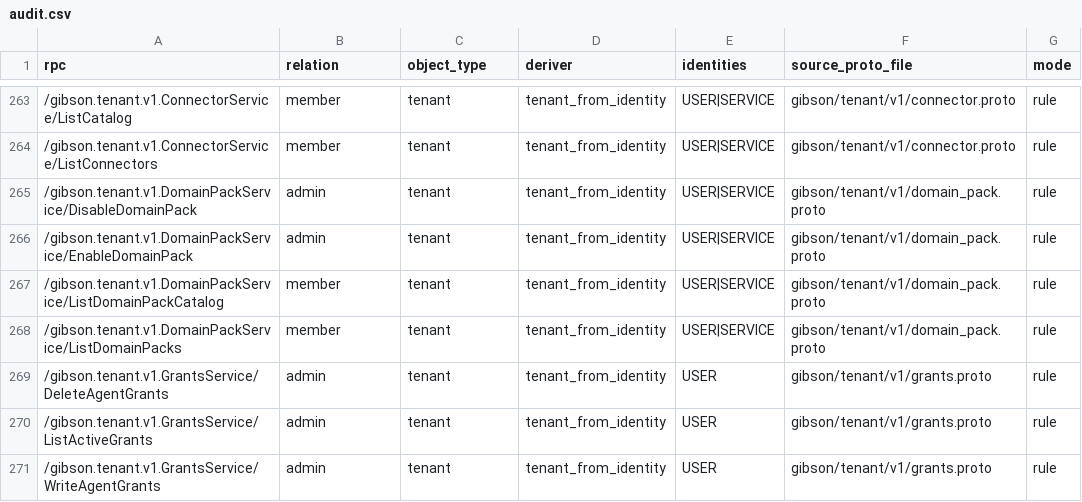
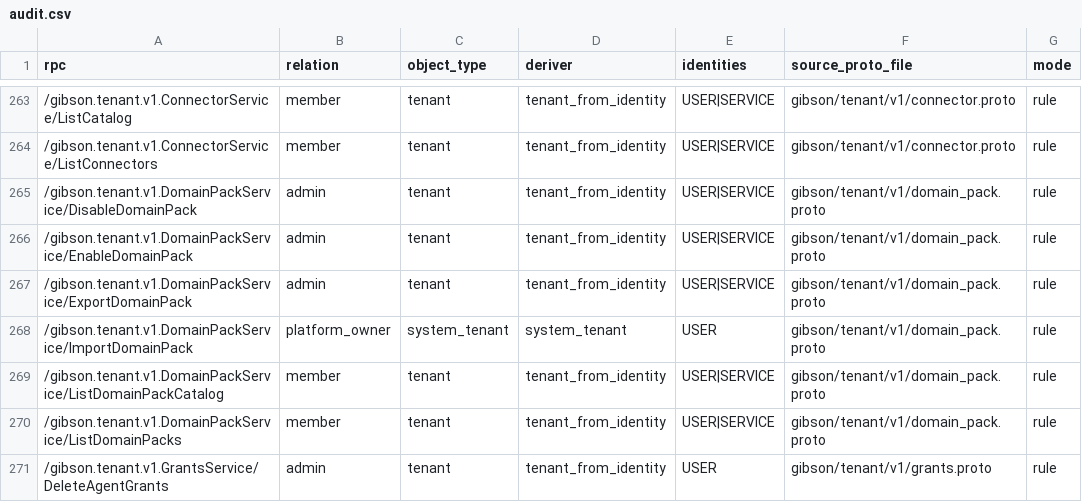
Before and after one commit to zeroroot-ai/gibson, a CSV file: internal/platform/authz/registry/audit.csv, drawn as a sheet; only a part is shown, gaps mark what is left out; the shorter side is filled out with more unchanged rows.

```diff
--- a/internal/platform/authz/registry/audit.csv
+++ b/internal/platform/authz/registry/audit.csv
@@ -266,2 +266,4 @@ rpc,relation,object_type,deriver,identities,source_proto_file,mode
 /gibson.tenant.v1.DomainPackService/EnableDomainPack,admin,tenant,tenant_from_identity,USER|SERVICE,gibson/tenant/v1/domain_pack.proto,rule
+/gibson.tenant.v1.DomainPackService/ExportDomainPack,admin,tenant,tenant_from_identity,USER|SERVICE,gibson/tenant/v1/domain_pack.proto,rule
+/gibson.tenant.v1.DomainPackService/ImportDomainPack,platform_owner,system_tenant,system_tenant,USER,gibson/tenant/v1/domain_pack.proto,rule
 /gibson.tenant.v1.DomainPackService/ListDomainPackCatalog,member,tenant,tenant_from_identity,USER|SERVICE,gibson/tenant/v1/domain_pack.proto,rule
```
Also changed, not shown: 29 other files.
